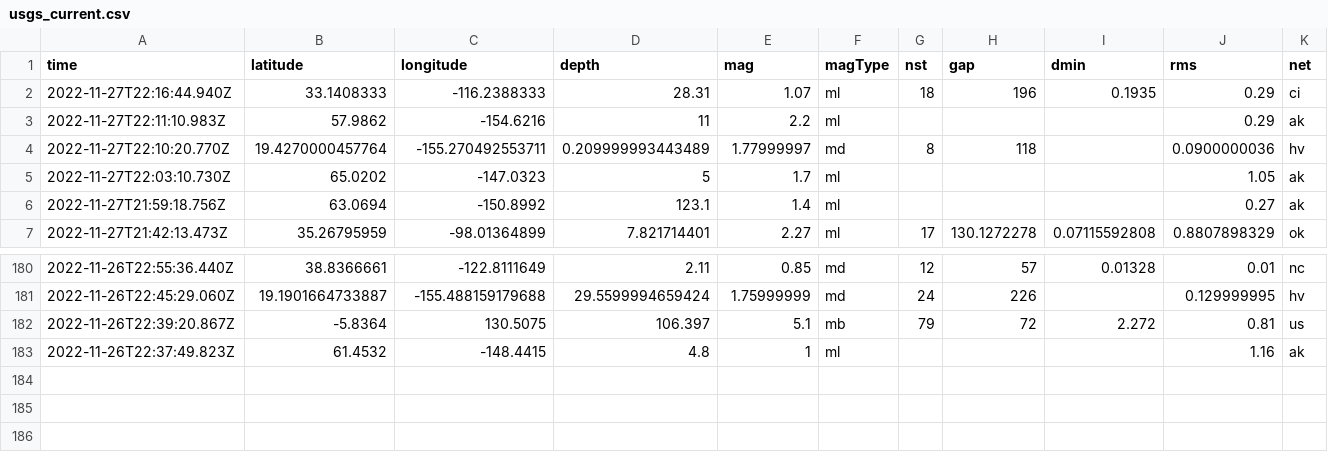
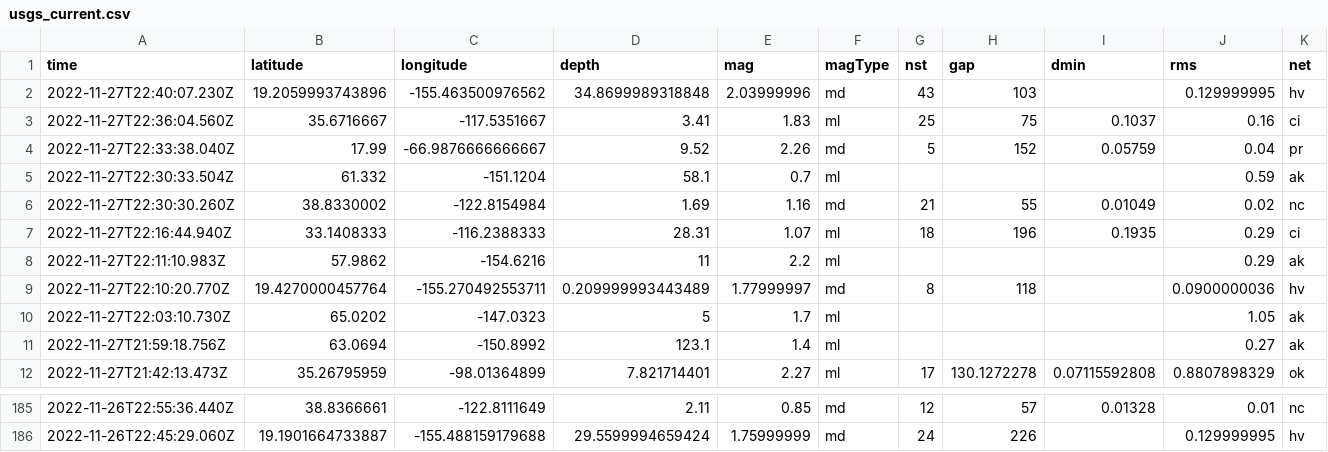
Before and after one commit to katielicari/nicar22-github-action, a CSV file: usgs_current.csv, drawn as a sheet; only a part is shown, gaps mark what is left out; removed rows and columns are numbered as before the commit, all else as after; rows hold the shown columns only; the diff names each change by its address in the sheet, - before the commit and + after, or states it on an @@ line.

```diff
--- a/usgs_current.csv
+++ b/usgs_current.csv
+row 2: 2022-11-27T22:40:07.230Z | 19.2059993743896 | -155.463500976562 | 34.8699989318848 | 2.03999996 | md | 43 | 103 |  | 0.129999995 | hv
+row 3: 2022-11-27T22:36:04.560Z | 35.6716667 | -117.5351667 | 3.41 | 1.83 | ml | 25 | 75 | 0.1037 | 0.16 | ci
+row 4: 2022-11-27T22:33:38.040Z | 17.99 | -66.9876666666667 | 9.52 | 2.26 | md | 5 | 152 | 0.05759 | 0.04 | pr
+row 5: 2022-11-27T22:30:33.504Z | 61.332 | -151.1204 | 58.1 | 0.7 | ml |  |  |  | 0.59 | ak
+row 6: 2022-11-27T22:30:30.260Z | 38.8330002 | -122.8154984 | 1.69 | 1.16 | md | 21 | 55 | 0.01049 | 0.02 | nc
-row 182: 2022-11-26T22:39:20.867Z | -5.8364 | 130.5075 | 106.397 | 5.1 | mb | 79 | 72 | 2.272 | 0.81 | us
-row 183: 2022-11-26T22:37:49.823Z | 61.4532 | -148.4415 | 4.8 | 1 | ml |  |  |  | 1.16 | ak
```
